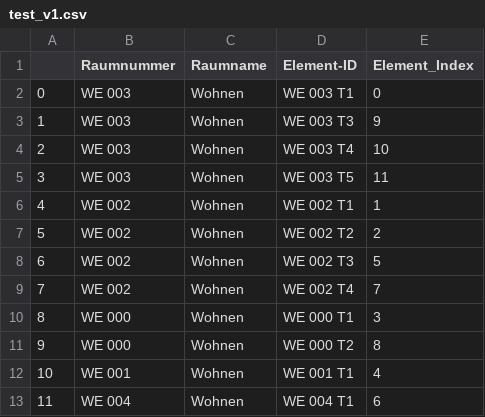
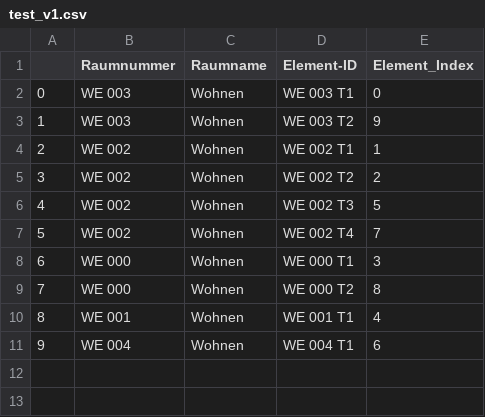
Before and after one commit to FabioVAntonio/cad-automation-scripts, a CSV file: Output/test_v1.csv, drawn as a sheet; removed rows and columns are numbered as before the commit, all else as after; the diff names each change by its address in the sheet, - before the commit and + after, or states it on an @@ line.

```diff
--- a/Output/test_v1.csv
+++ b/Output/test_v1.csv
-D3 (Element-ID): WE 003 T3
+D3 (Element-ID): WE 003 T2
-row 4: 2 | WE 003 | Wohnen | WE 003 T4 | 10
-row 5: 3 | WE 003 | Wohnen | WE 003 T5 | 11
@@ column A renumbered from row 4 down @@
```
Also changed, not shown: Output/test_1.csv, 7 other files.
